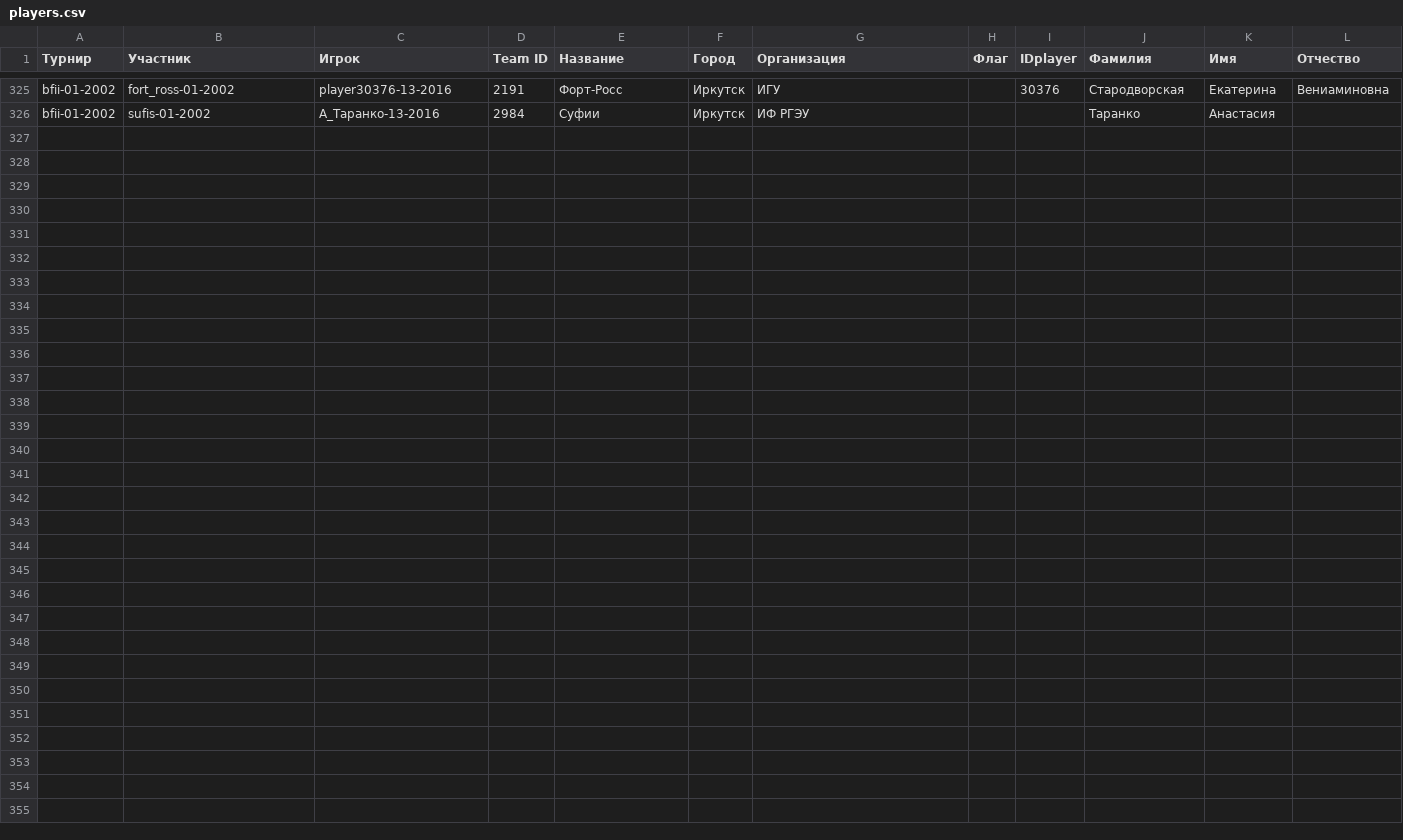
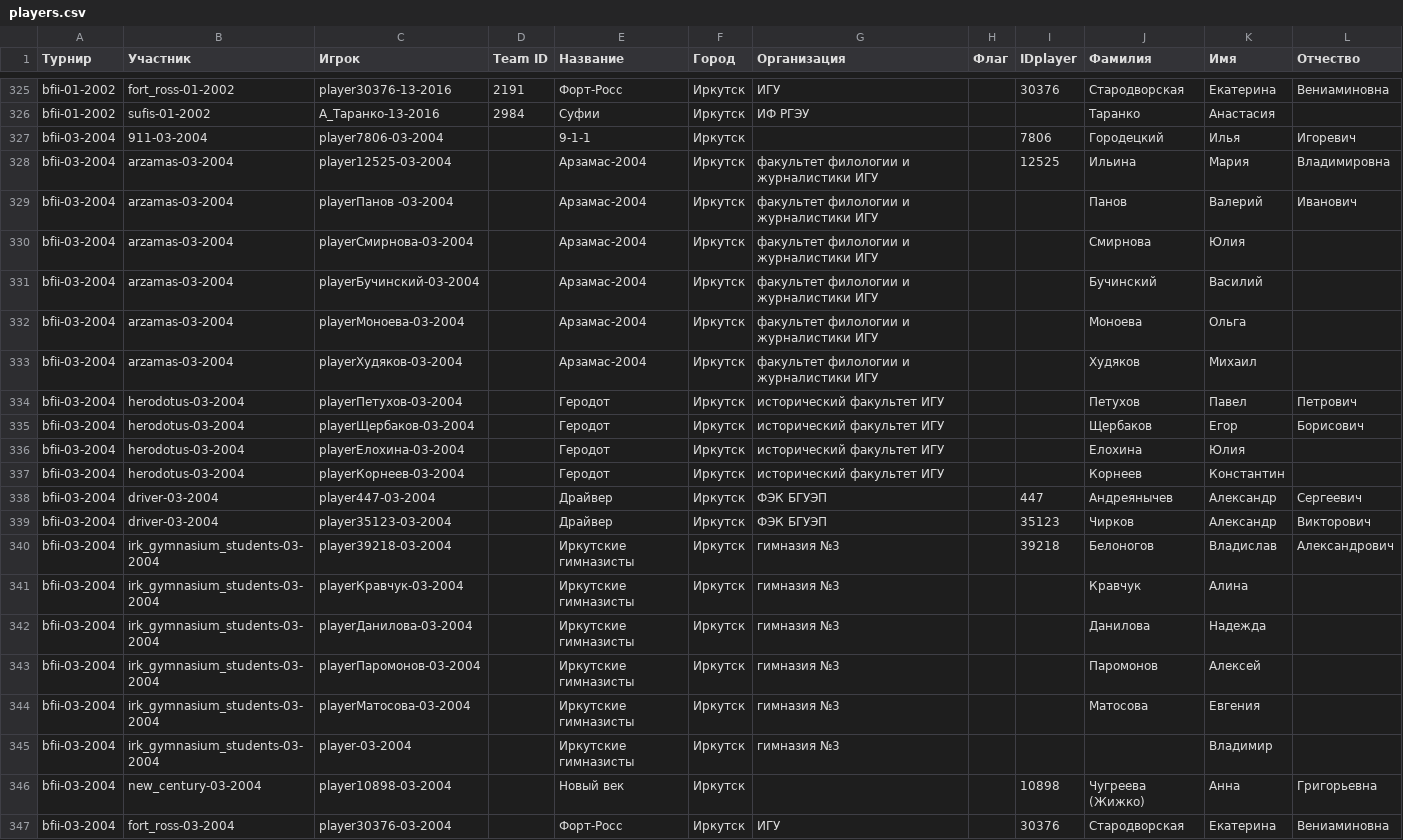
Before and after one commit to univerself/bfii_history, a CSV file: data/players.csv, drawn as a sheet; only a part is shown, gaps mark what is left out.

```diff
--- a/data/players.csv
+++ b/data/players.csv
@@ -326 +326,22 @@ bfii-01-2002,fort_ross-01-2002,player30376-13-2016,2191,Форт-Росс,Ирк
 bfii-01-2002,sufis-01-2002,А_Таранко-13-2016,2984,Суфии,Иркутск,ИФ РГЭУ,,,Таранко,Анастасия,
+bfii-03-2004,911-03-2004,player7806-03-2004,,9-1-1,Иркутск,,,7806,Городецкий,Илья,Игоревич
+bfii-03-2004,arzamas-03-2004,player12525-03-2004,,Арзамас-2004,Иркутск,факультет филологии и журналистики ИГУ,,12525,Ильина,Мария,Владимировна
+bfii-03-2004,arzamas-03-2004,playerПанов -03-2004,,Арзамас-2004,Иркутск,факультет филологии и журналистики ИГУ,,,Панов ,Валерий,Иванович
+bfii-03-2004,arzamas-03-2004,playerСмирнова-03-2004,,Арзамас-2004,Иркутск,факультет филологии и журналистики ИГУ,,,Смирнова,Юлия,
+bfii-03-2004,arzamas-03-2004,playerБучинский-03-2004,,Арзамас-2004,Иркутск,факультет филологии и журналистики ИГУ,,,Бучинский,Василий,
+bfii-03-2004,arzamas-03-2004,playerМоноева-03-2004,,Арзамас-2004,Иркутск,факультет филологии и журналистики ИГУ,,,Моноева,Ольга,
+bfii-03-2004,arzamas-03-2004,playerХудяков-03-2004,,Арзамас-2004,Иркутск,факультет филологии и журналистики ИГУ,,,Худяков,Михаил,
+bfii-03-2004,herodotus-03-2004,playerПетухов-03-2004,,Геродот,Иркутск,исторический факультет ИГУ,,,Петухов,Павел,Петрович
+bfii-03-2004,herodotus-03-2004,playerЩербаков-03-2004,,Геродот,Иркутск,исторический факультет ИГУ,,,Щербаков,Егор,Борисович
+bfii-03-2004,herodotus-03-2004,playerЕлохина-03-2004,,Геродот,Иркутск,исторический факультет ИГУ,,,Елохина,Юлия,
+bfii-03-2004,herodotus-03-2004,playerКорнеев-03-2004,,Геродот,Иркутск,исторический факультет ИГУ,,,Корнеев,Константин,
+bfii-03-2004,driver-03-2004,player447-03-2004,,Драйвер,Иркутск,ФЭК БГУЭП,,447,Андреянычев,Александр,Сергеевич
+bfii-03-2004,driver-03-2004,player35123-03-2004,,Драйвер,Иркутск,ФЭК БГУЭП,,35123,Чирков,Александр,Викторович
+bfii-03-2004,irk_gymnasium_students-03-2004,player39218-03-2004,,Иркутские гимназисты,Иркутск,гимназия №3,,39218,Белоногов,Владислав,Александрович
+bfii-03-2004,irk_gymnasium_students-03-2004,playerКравчук-03-2004,,Иркутские гимназисты,Иркутск,гимназия №3,,,Кравчук,Алина,
+bfii-03-2004,irk_gymnasium_students-03-2004,playerДанилова-03-2004,,Иркутские гимназисты,Иркутск,гимназия №3,,,Данилова,Надежда,
+bfii-03-2004,irk_gymnasium_students-03-2004,playerПаромонов-03-2004,,Иркутские гимназисты,Иркутск,гимназия №3,,,Паромонов,Алексей,
+bfii-03-2004,irk_gymnasium_students-03-2004,playerМатосова-03-2004,,Иркутские гимназисты,Иркутск,гимназия №3,,,Матосова,Евгения,
+bfii-03-2004,irk_gymnasium_students-03-2004,player-03-2004,,Иркутские гимназисты,Иркутск,гимназия №3,,,,Владимир,
+bfii-03-2004,new_century-03-2004,player10898-03-2004,,Новый век,Иркутск,,,10898,Чугреева (Жижко),Анна,Григорьевна
+bfii-03-2004,fort_ross-03-2004,player30376-03-2004,,Форт-Росс,Иркутск,ИГУ,,30376,Стародворская,Екатерина,Вениаминовна
```
Also changed, not shown: data/03 (2004)/multigames-03-2004.csv, data/scores.csv, 1 other file.
